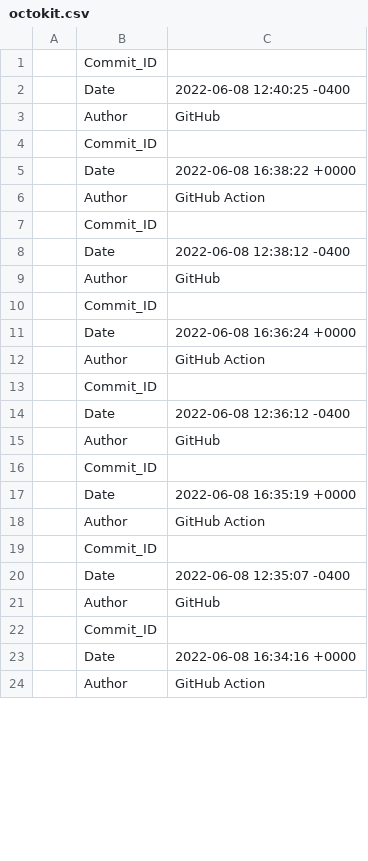
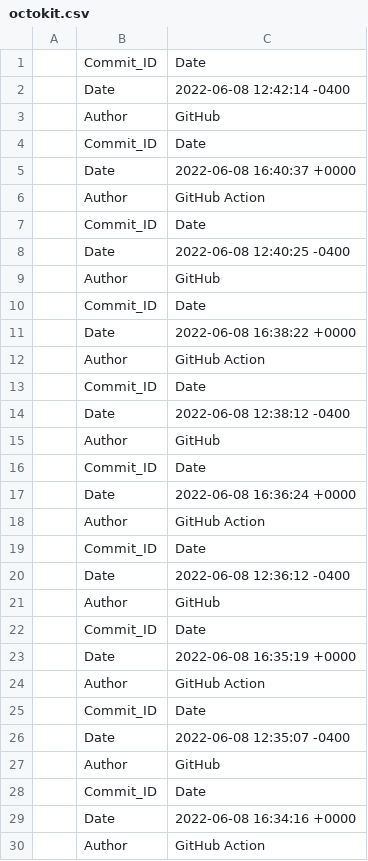
Before and after one commit to MartinTheDude/testingMagicDraw, a CSV file: data/octokit.csv, drawn as a sheet; only a part is shown; the diff covers the shown part only.

```diff
--- a/data/octokit.csv
+++ b/data/octokit.csv
@@ -1,23 +1,29 @@
-,Commit_ID,
+,Commit_ID, Date
+,Date, 2022-06-08 12:42:14 -0400
+, Author, GitHub
+,Commit_ID, Date
+,Date, 2022-06-08 16:40:37 +0000
+, Author, GitHub Action
+,Commit_ID, Date
 ,Date, 2022-06-08 12:40:25 -0400
 , Author, GitHub
-,Commit_ID,
+,Commit_ID, Date
 ,Date, 2022-06-08 16:38:22 +0000
 , Author, GitHub Action
-,Commit_ID,
+,Commit_ID, Date
 ,Date, 2022-06-08 12:38:12 -0400
 , Author, GitHub
-,Commit_ID,
+,Commit_ID, Date
 ,Date, 2022-06-08 16:36:24 +0000
 , Author, GitHub Action
-,Commit_ID,
+,Commit_ID, Date
 ,Date, 2022-06-08 12:36:12 -0400
 , Author, GitHub
-,Commit_ID,
+,Commit_ID, Date
 ,Date, 2022-06-08 16:35:19 +0000
 , Author, GitHub Action
-,Commit_ID,
+,Commit_ID, Date
 ,Date, 2022-06-08 12:35:07 -0400
 , Author, GitHub
-,Commit_ID,
+,Commit_ID, Date
 ,Date, 2022-06-08 16:34:16 +0000
```
Also changed, not shown: 66 edited cells elsewhere in this file.
